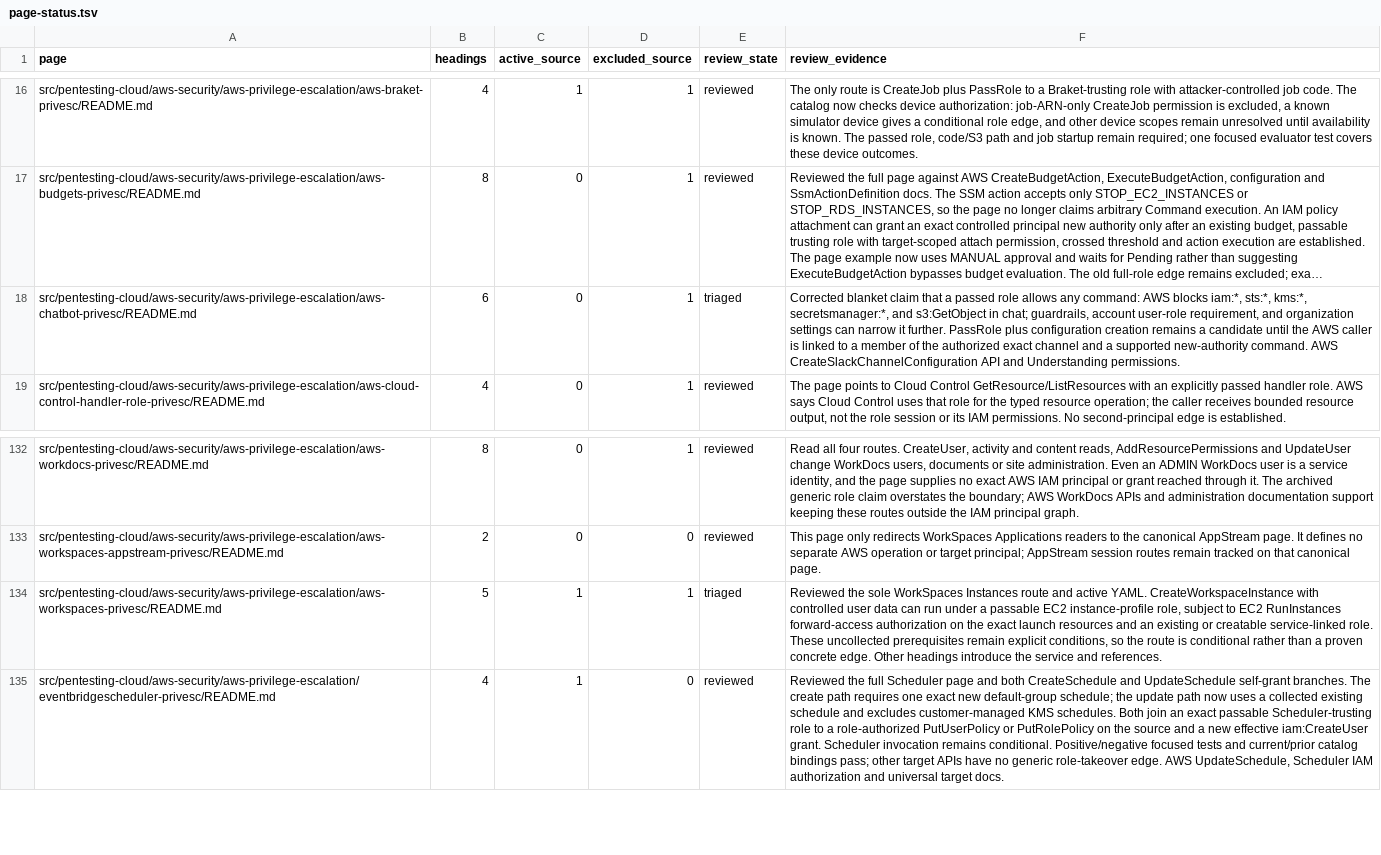
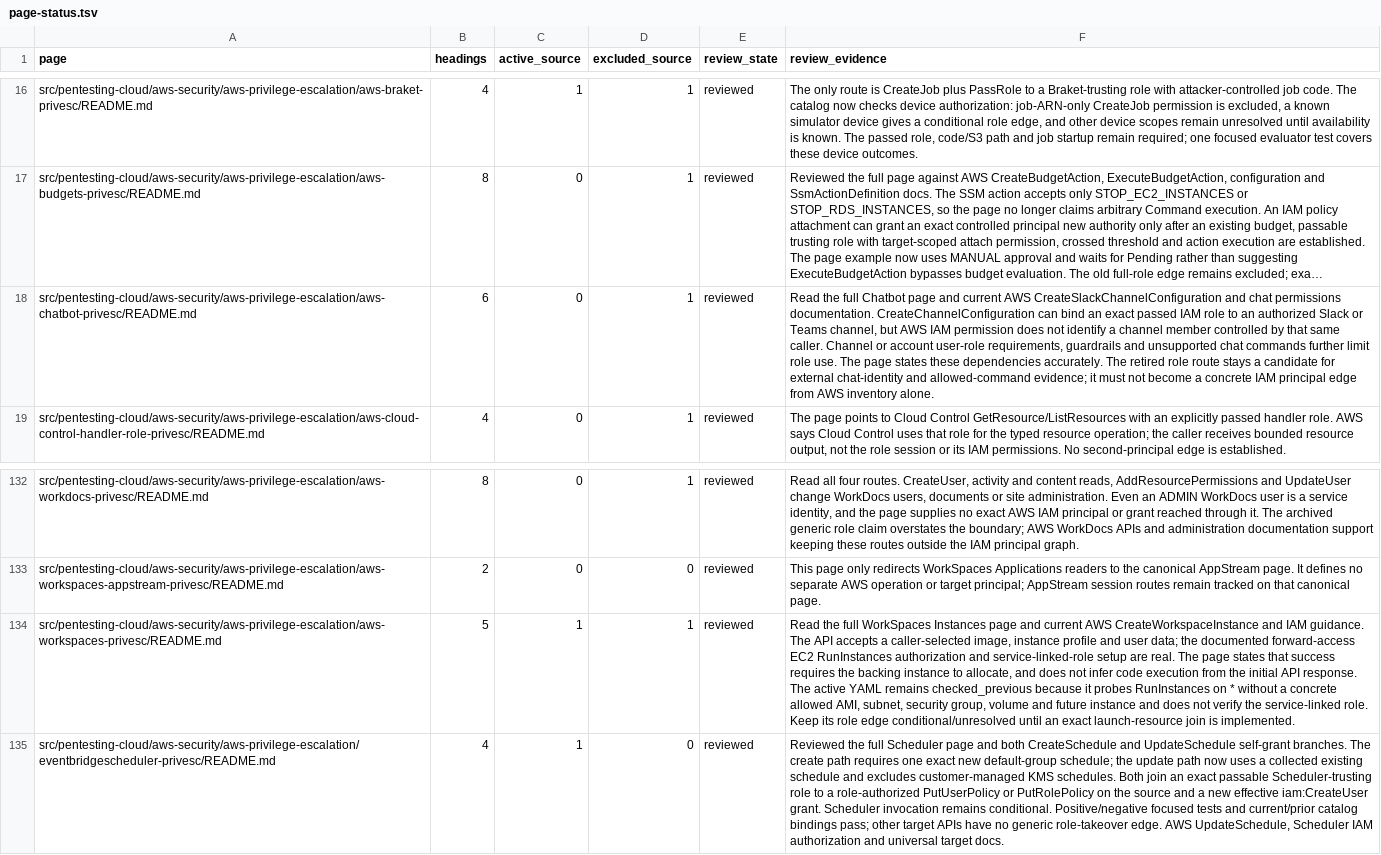
Before and after one commit to peass-ng/Blue-CloudPEASS, a TSV file: work_aws_privesc_review/page-status.tsv, drawn as a sheet; only a part is shown, gaps mark what is left out; long unchanged cells end in …; the diff names each change by its address in the sheet, - before the commit and + after, or states it on an @@ line.

Commit message:
Sign off Chatbot and WorkSpaces page reviews

```diff
--- a/work_aws_privesc_review/page-status.tsv
+++ b/work_aws_privesc_review/page-status.tsv
-E18 (review_state): triaged
+E18 (review_state): reviewed
-F18 (review_evidence): Corrected blanket claim that a passed role allows any command: AWS blocks iam:*, sts:*, kms:*, secretsmanager:*, and s3:GetObject in chat; guardrails, account user-role requirement, and organization settings can narrow it further. PassRole plus configuration creation remains a candidate until the AWS caller is linked to a member of the authorized exact channel and a supported new-authority command. AWS CreateSlackChannelConfiguration API and Understanding permissions.
+F18 (review_evidence): Read the full Chatbot page and current AWS CreateSlackChannelConfiguration and chat permissions documentation. CreateChannelConfiguration can bind an exact passed IAM role to an authorized Slack or Teams channel, but AWS IAM permission does not identify a channel member controlled by that same caller. Channel or account user-role requirements, guardrails and unsupported chat commands further limit role use. The page states these dependencies accurately. The retired role route stays a candidate for external chat-identity and allowed-command evidence; it must not become a concrete IAM principal edge from AWS inventory alone.
-E134 (review_state): triaged
+E134 (review_state): reviewed
-F134 (review_evidence): Reviewed the sole WorkSpaces Instances route and active YAML. CreateWorkspaceInstance with controlled user data can run under a passable EC2 instance-profile role, subject to EC2 RunInstances forward-access authorization on the exact launch resources and an existing or creatable service-linked role. These uncollected prerequisites remain explicit conditions, so the route is conditional rather than a proven concrete edge. Other headings introduce the service and references.
+F134 (review_evidence): Read the full WorkSpaces Instances page and current AWS CreateWorkspaceInstance and IAM guidance. The API accepts a caller-selected image, instance profile and user data; the documented forward-access EC2 RunInstances authorization and service-linked-role setup are real. The page states that success requires the backing instance to allocate, and does not infer code execution from the initial API response. The active YAML remains checked_previous because it probes RunInstances on * without a concrete allowed AMI, subnet, security group, volume and future instance and does not verify the service-linked role. Keep its role edge conditional/unresolved until an exact launch-resource join is implemented.
```
